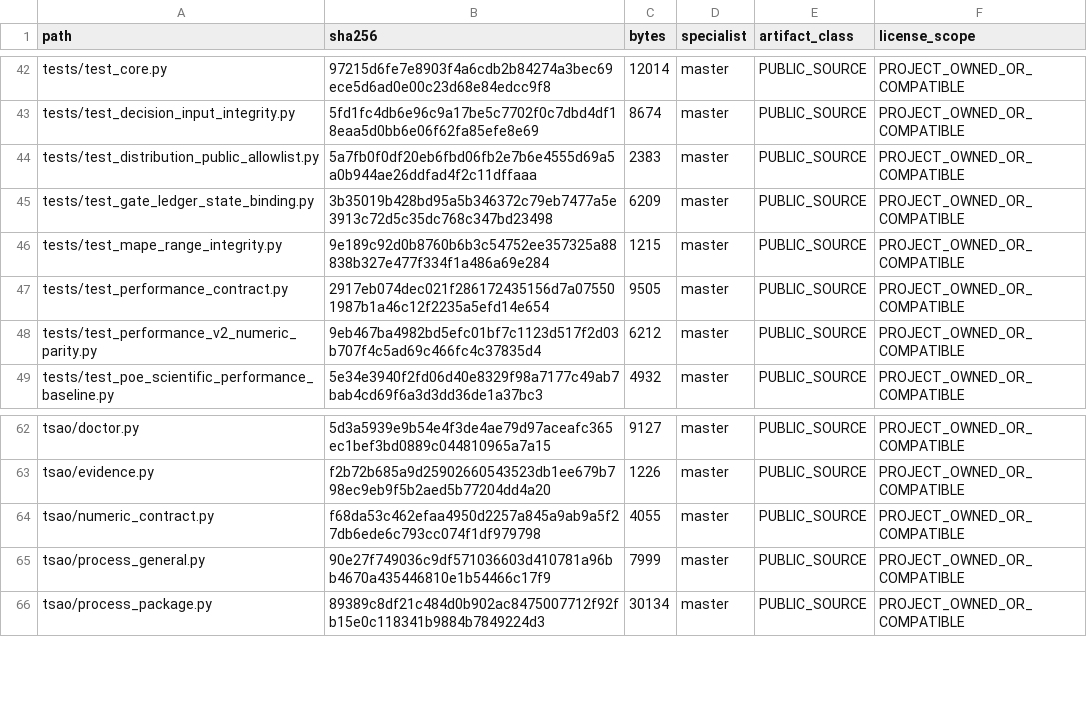
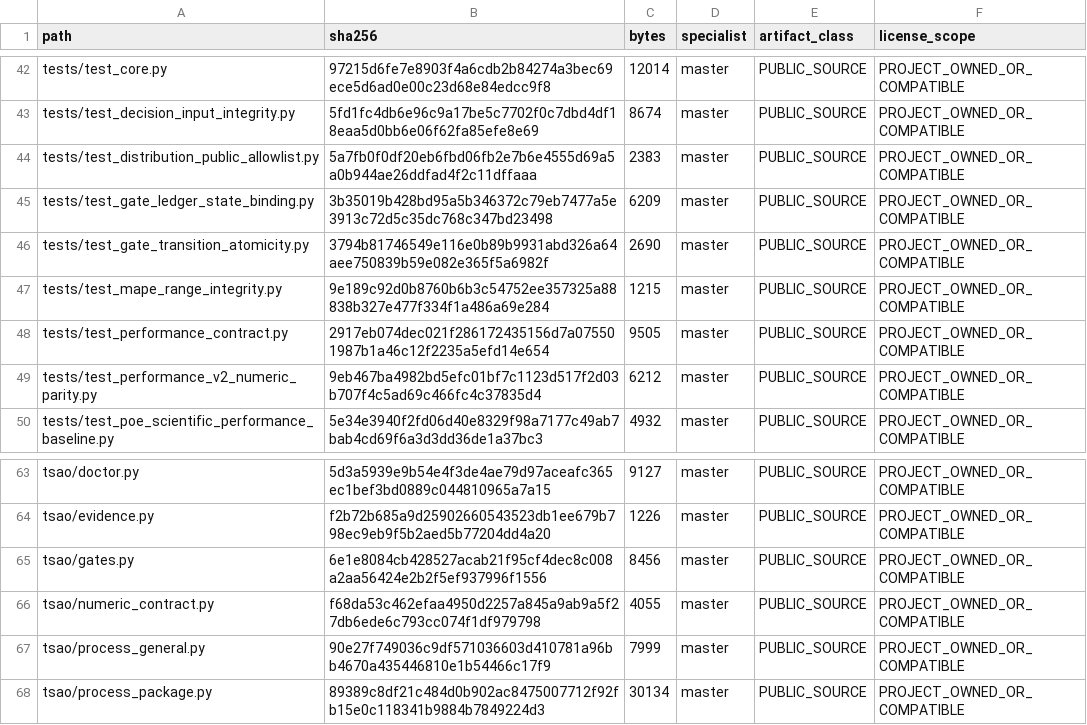
Before and after one commit to SUNHAOJUN22/TSAO-PROCESSING-SKILL, a TSV file: reports/SOURCE_ACCEPTANCE_OVERLAY.tsv, drawn as a sheet; only a part is shown, gaps mark what is left out; the diff names each change by its address in the sheet, - before the commit and + after, or states it on an @@ line.

Commit message:
fix: preserve gate state when transition validation raises
Validate a candidate GateRecord before changing the live status. Invalid evidence and unexpected validator failures now leave the complete original record unchanged.

Add regression and positive-control coverage for legal transitions, reported validation issues and raised exceptions.

```diff
--- a/reports/SOURCE_ACCEPTANCE_OVERLAY.tsv
+++ b/reports/SOURCE_ACCEPTANCE_OVERLAY.tsv
+row 46: tests/test_gate_transition_atomicity.py | 3794b81746549e116e0b89b9931abd326a64aee750839b59e082e365f5a6982f | 2690 | master | PUBLIC_SOURCE | PROJECT_OWNED_OR_COMPATIBLE
+row 65: tsao/gates.py | 6e1e8084cb428527acab21f95cf4dec8c008a2aa56424e2b2f5ef937996f1556 | 8456 | master | PUBLIC_SOURCE | PROJECT_OWNED_OR_COMPATIBLE
```
Also changed, not shown: 2 other files.
